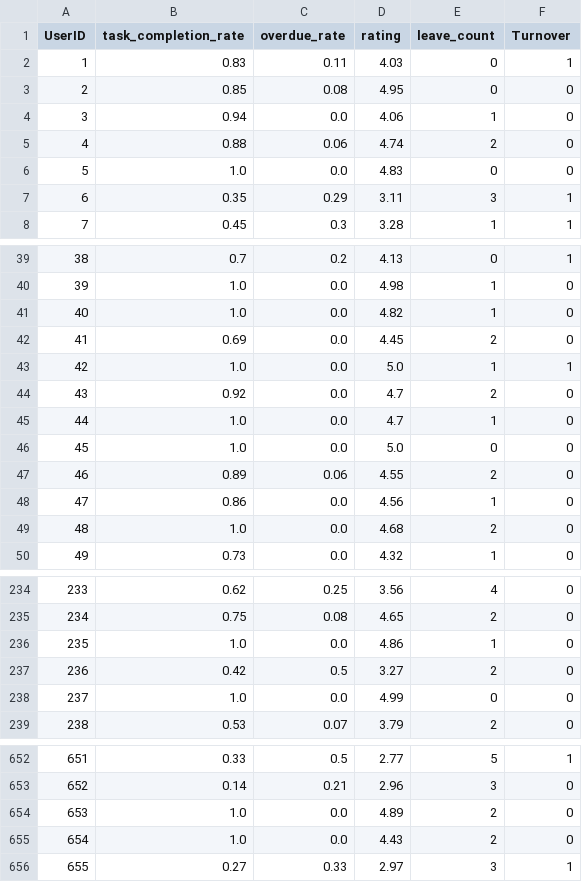
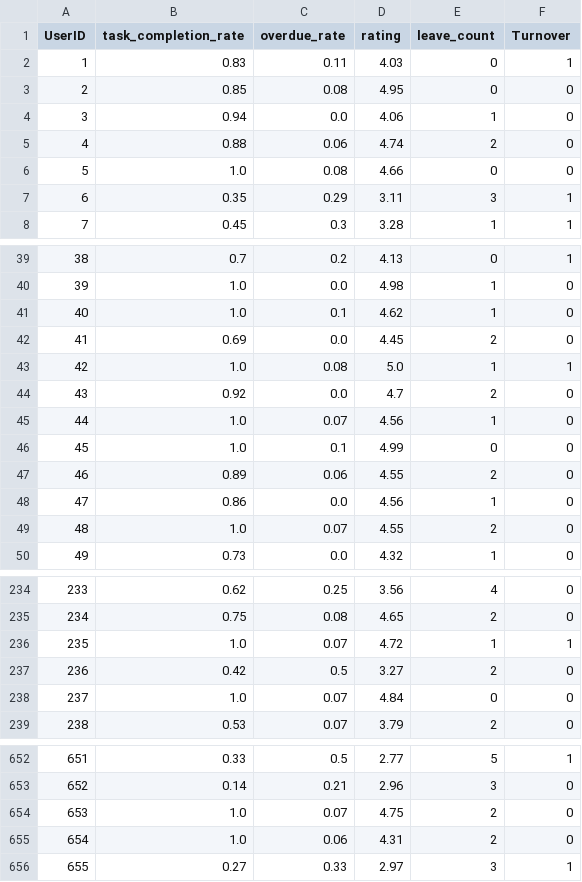
Before and after one commit to YousefAmerr/ERP_platform1, a CSV file: ml_service/db_aligned_ml_data.csv, drawn as a sheet; only a part is shown, gaps mark what is left out; the diff covers the shown part only.

```diff
--- a/ml_service/db_aligned_ml_data.csv
+++ b/ml_service/db_aligned_ml_data.csv
@@ -5,3 +5,3 @@ UserID,task_completion_rate,overdue_rate,rating,leave_count,Turnover
 4,0.88,0.06,4.74,2,0
-5,1.0,0.0,4.83,0,0
+5,1.0,0.08,4.66,0,0
 6,0.35,0.29,3.11,3,1
@@ -40,11 +40,11 @@ UserID,task_completion_rate,overdue_rate,rating,leave_count,Turnover
 39,1.0,0.0,4.98,1,0
-40,1.0,0.0,4.82,1,0
+40,1.0,0.1,4.62,1,0
 41,0.69,0.0,4.45,2,0
-42,1.0,0.0,5.0,1,1
+42,1.0,0.08,5.0,1,1
 43,0.92,0.0,4.7,2,0
-44,1.0,0.0,4.7,1,0
-45,1.0,0.0,5.0,0,0
+44,1.0,0.07,4.56,1,0
+45,1.0,0.1,4.99,0,0
 46,0.89,0.06,4.55,2,0
 47,0.86,0.0,4.56,1,0
-48,1.0,0.0,4.68,2,0
+48,1.0,0.07,4.55,2,0
 49,0.73,0.0,4.32,1,0
@@ -235,5 +235,5 @@ UserID,task_completion_rate,overdue_rate,rating,leave_count,Turnover
 234,0.75,0.08,4.65,2,0
-235,1.0,0.0,4.86,1,0
+235,1.0,0.07,4.72,1,1
 236,0.42,0.5,3.27,2,0
-237,1.0,0.0,4.99,0,0
+237,1.0,0.07,4.84,0,0
 238,0.53,0.07,3.79,2,0
@@ -653,4 +653,4 @@ UserID,task_completion_rate,overdue_rate,rating,leave_count,Turnover
 652,0.14,0.21,2.96,3,0
-653,1.0,0.0,4.89,2,0
-654,1.0,0.0,4.43,2,0
+653,1.0,0.07,4.75,2,0
+654,1.0,0.06,4.31,2,0
 655,0.27,0.33,2.97,3,1
```
Also changed, not shown: 49 edited cells elsewhere in this file, ml_service/db_aligned_raw_data.csv, 35 other files.
